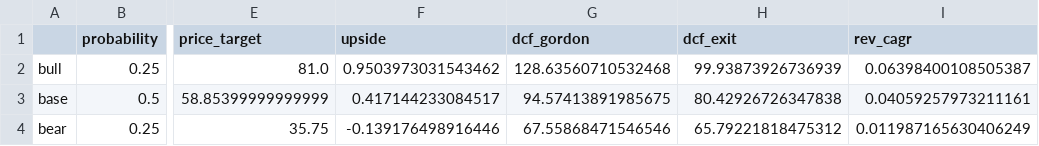
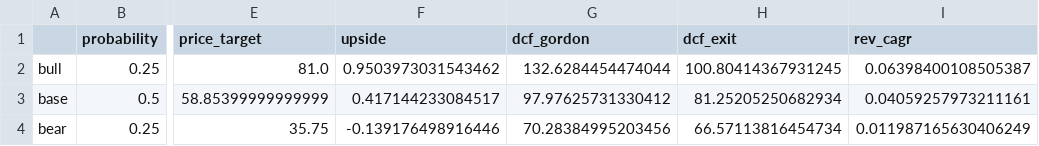
Before and after one commit to itzWaylennn333/ai-equity-analyst, a CSV file: outputs/tables/scenarios.csv, drawn as a sheet; only a part is shown, gaps mark what is left out; the diff names each change by its address in the sheet, - before the commit and + after, or states it on an @@ line.

Commit message:
P1 fix + P3: apply 24 review findings; Streamlit interface
Review fixes (adversarial workflow, 1 crit / 8 high / 12 med):
- CRITICAL: operating income now falls back to yfinance per-year when EDGAR lacks
  OperatingIncomeLoss (fixes fabricated 12% margin for XOM/AAPL etc.); + op_income_source
- dcf.py: dNWC computed as a CHANGE not a level; WACC>g terminal guard (spread floor);
  base_year derived from latest actual FY (off-calendar safe)
- data_loader.py: edgar_annual_series also reads fiscal-year 10-K entries (off-calendar)
- run.py/app.py: defensive price/shares/marketcap lookups (no KeyError crashes);
  currency resolved from financialCurrency + non-USD WACC warning; peer-derived
  (interquartile) football-field bands; EDGAR net-income validation wired in
- charts.py: currency-symbol aware, company/ticker-parameterized titles, dynamic
  source-year footnotes, football-field min/max sort, peer-multiples None-guard
- registry.py: broader sector detection (+pre-revenue biotech); assumptions.py: div guard

P3 interface (app.py, Streamlit + Plotly): ticker load + document upload, tunable
sliders (WACC/growth/margin/terminal/exit/scenario-probs) -> live football field,
sensitivity heatmap, scenario bars; historical charts; comps; documents; report tab.
Verified headless via AppTest (PYPL: target $59, no errors). requirements += streamlit, plotly.

```diff
--- a/outputs/tables/scenarios.csv
+++ b/outputs/tables/scenarios.csv
-G2 (dcf_gordon): 128.63560710532468
+G2 (dcf_gordon): 132.6284454474044
-H2 (dcf_exit): 99.93873926736939
+H2 (dcf_exit): 100.80414367931245
-G3 (dcf_gordon): 94.57413891985675
+G3 (dcf_gordon): 97.97625731330412
-H3 (dcf_exit): 80.42926726347838
+H3 (dcf_exit): 81.25205250682934
-G4 (dcf_gordon): 67.55868471546546
+G4 (dcf_gordon): 70.28384995203456
-H4 (dcf_exit): 65.79221818475312
+H4 (dcf_exit): 66.57113816454734
```
Also changed, not shown: 20 other files.
